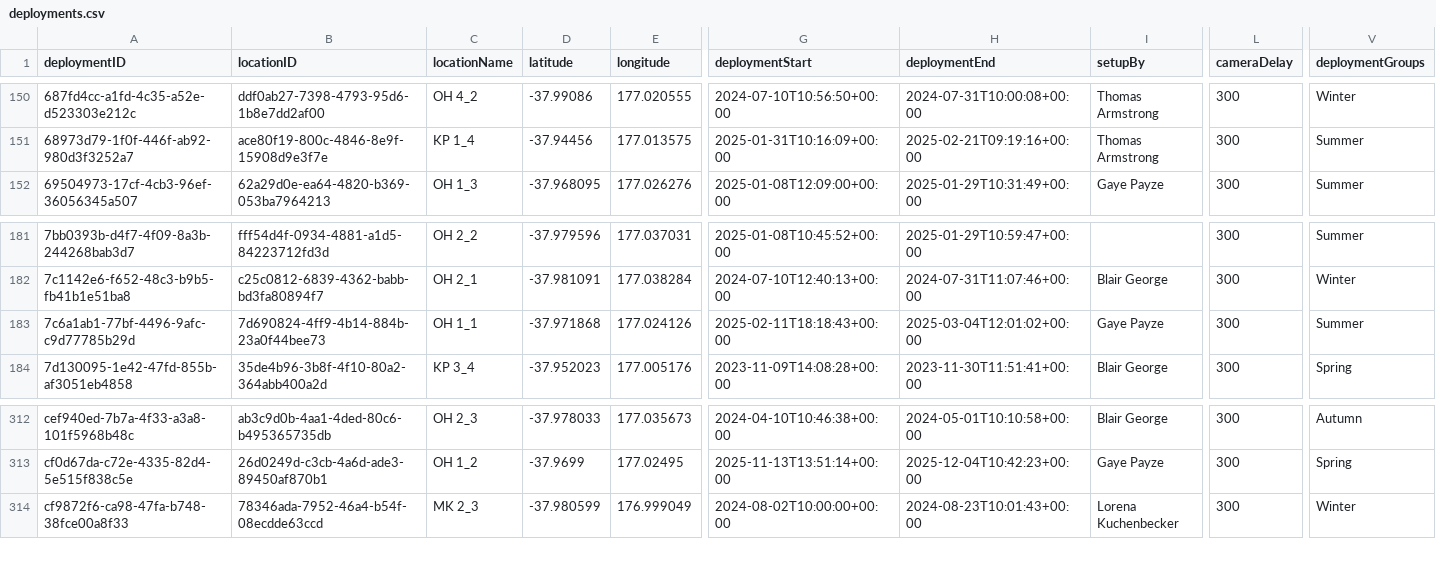
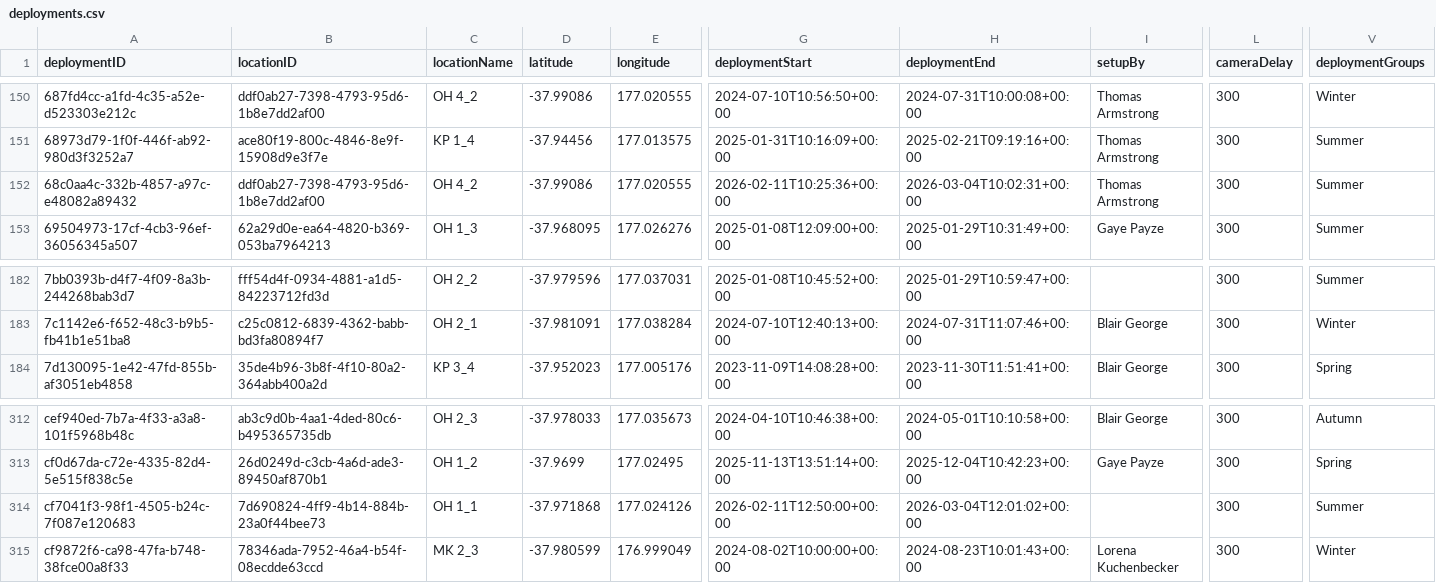
Before and after one commit to blair003/insightful-kiwi, a CSV file: extdata/deployments.csv, drawn as a sheet; only a part is shown, gaps mark what is left out; removed rows and columns are numbered as before the commit, all else as after; rows hold the shown columns only; the diff names each change by its address in the sheet, - before the commit and + after, or states it on an @@ line.

```diff
--- a/extdata/deployments.csv
+++ b/extdata/deployments.csv
+row 152: 68c0aa4c-332b-4857-a97c-e48082a89432 | ddf0ab27-7398-4793-95d6-1b8e7dd2af00 | OH 4_2 | -37.99086 | 177.020555 | 2026-02-11T10:25:36+00:00 | 2026-03-04T10:02:31+00:00 | Thomas Armstrong | 300 | Summer
-row 183: 7c6a1ab1-77bf-4496-9afc-c9d77785b29d | 7d690824-4ff9-4b14-884b-23a0f44bee73 | OH 1_1 | -37.971868 | 177.024126 | 2025-02-11T18:18:43+00:00 | 2025-03-04T12:01:02+00:00 | Gaye Payze | 300 | Summer
+row 314: cf7041f3-98f1-4505-b24c-7f087e120683 | 7d690824-4ff9-4b14-884b-23a0f44bee73 | OH 1_1 | -37.971868 | 177.024126 | 2026-02-11T12:50:00+00:00 | 2026-03-04T12:01:02+00:00 |  | 300 | Summer
```
Also changed, not shown: 14 other files.
